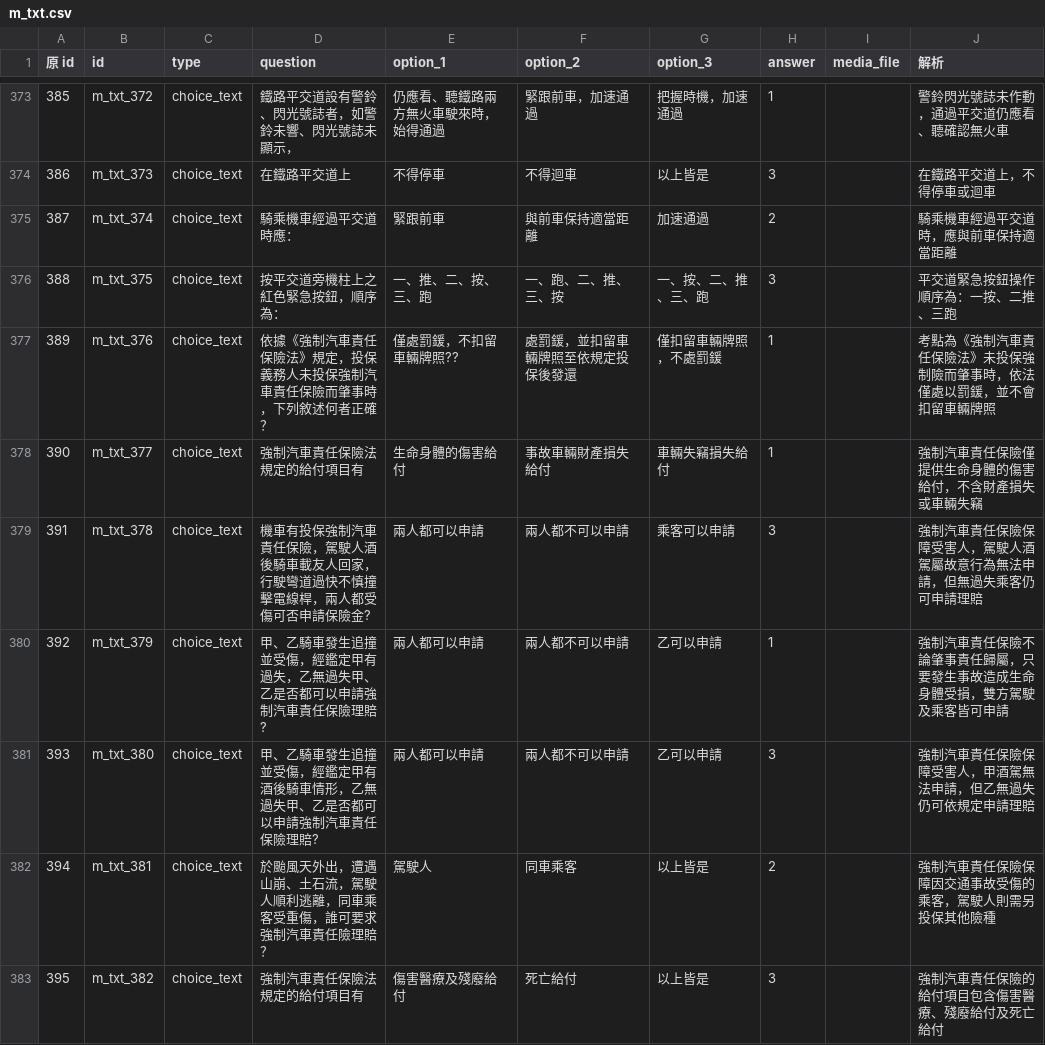
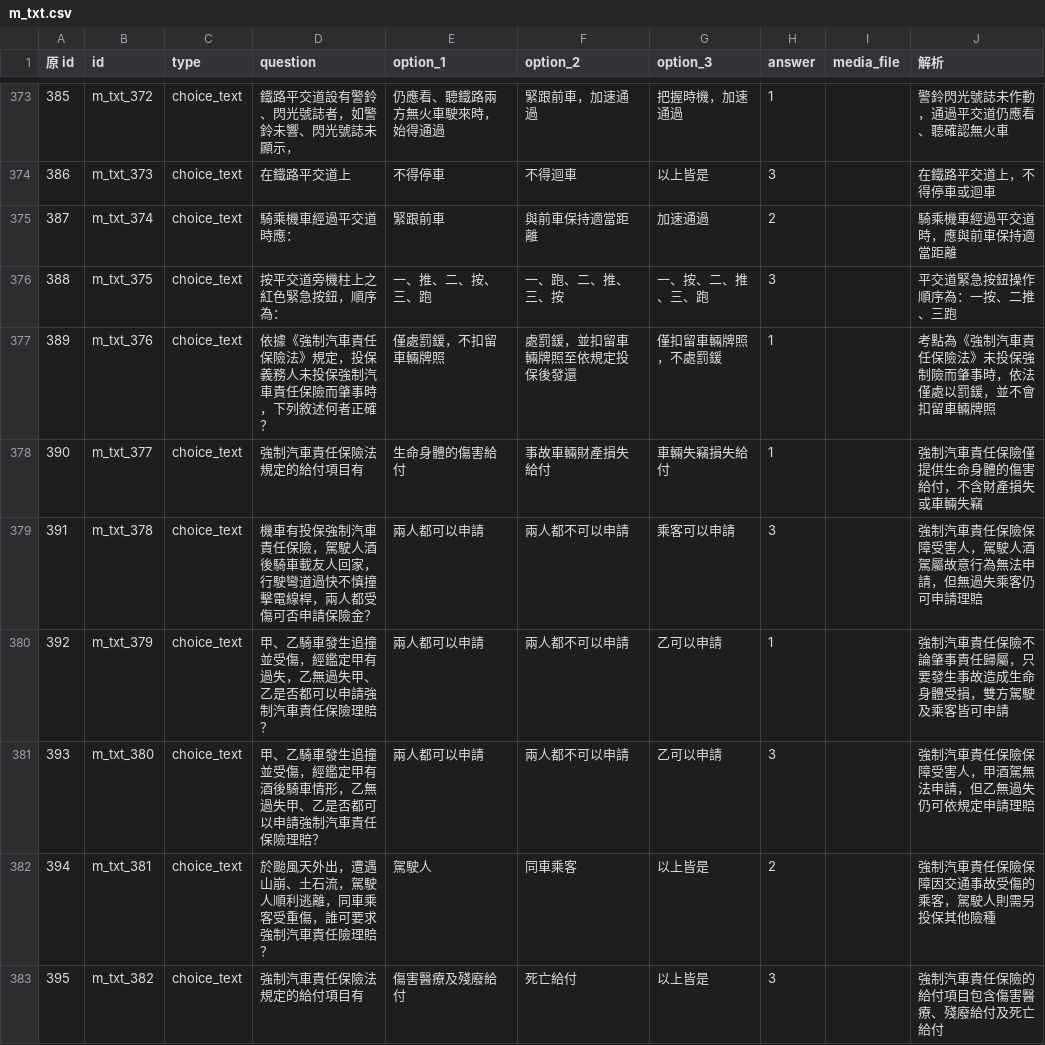
Before and after one commit to dudcb/first-pass, a CSV file: m_txt.csv, drawn as a sheet; only a part is shown, gaps mark what is left out; the diff covers the shown part only.

```diff
--- a/m_txt.csv
+++ b/m_txt.csv
@@ -376,7 +376,7 @@
 388,m_txt_375,choice_text,按平交道旁機柱上之紅色緊急按鈕，順序為：,一、推、二、按、三、跑,一、跑、二、推、三、按,一、按、二、推、三、跑,3,,平交道緊急按鈕操作順序為：一按、二推、三跑
-389,m_txt_376,choice_text,依據《強制汽車責任保險法》規定，投保義務人未投保強制汽車責任保險而肇事時，下列敘述何者正確？,僅處罰鍰，不扣留車輛牌照??,處罰鍰，並扣留車輛牌照至依規定投保後發還,僅扣留車輛牌照，不處罰鍰,1,,考點為《強制汽車責任保險法》未投保強制險而肇事時，依法僅處以罰鍰，並不會扣留車輛牌照
+389,m_txt_376,choice_text,依據《強制汽車責任保險法》規定，投保義務人未投保強制汽車責任保險而肇事時，下列敘述何者正確？,僅處罰鍰，不扣留車輛牌照,處罰鍰，並扣留車輛牌照至依規定投保後發還,僅扣留車輛牌照，不處罰鍰,1,,考點為《強制汽車責任保險法》未投保強制險而肇事時，依法僅處以罰鍰，並不會扣留車輛牌照
 390,m_txt_377,choice_text,強制汽車責任保險法規定的給付項目有,生命身體的傷害給付,事故車輛財產損失給付,車輛失竊損失給付,1,,強制汽車責任保險僅提供生命身體的傷害給付，不含財產損失或車輛失竊
-391,m_txt_378,choice_text,機車有投保強制汽車責任保險，駕駛人酒後騎車載友人回家，行駛彎道過快不慎撞擊電線桿，兩人都受傷可否申請保險金?,兩人都可以申請,兩人都不可以申請,乘客可以申請,3,,強制汽車責任保險保障受害人，駕駛人酒駕屬故意行為無法申請，但無過失乘客仍可申請理賠
-392,m_txt_379,choice_text,甲、乙騎車發生追撞並受傷，經鑑定甲有過失，乙無過失甲、乙是否都可以申請強制汽車責任保險理賠?,兩人都可以申請,兩人都不可以申請,乙可以申請,1,,強制汽車責任保險不論肇事責任歸屬，只要發生事故造成生命身體受損，雙方駕駛及乘客皆可申請
-393,m_txt_380,choice_text,甲、乙騎車發生追撞並受傷，經鑑定甲有酒後騎車情形，乙無過失甲、乙是否都可以申請強制汽車責任保險理賠?,兩人都可以申請,兩人都不可以申請,乙可以申請,3,,強制汽車責任保險保障受害人，甲酒駕無法申請，但乙無過失仍可依規定申請理賠
+391,m_txt_378,choice_text,機車有投保強制汽車責任保險，駕駛人酒後騎車載友人回家，行駛彎道過快不慎撞擊電線桿，兩人都受傷可否申請保險金？,兩人都可以申請,兩人都不可以申請,乘客可以申請,3,,強制汽車責任保險保障受害人，駕駛人酒駕屬故意行為無法申請，但無過失乘客仍可申請理賠
+392,m_txt_379,choice_text,甲、乙騎車發生追撞並受傷，經鑑定甲有過失，乙無過失甲、乙是否都可以申請強制汽車責任保險理賠？,兩人都可以申請,兩人都不可以申請,乙可以申請,1,,強制汽車責任保險不論肇事責任歸屬，只要發生事故造成生命身體受損，雙方駕駛及乘客皆可申請
+393,m_txt_380,choice_text,甲、乙騎車發生追撞並受傷，經鑑定甲有酒後騎車情形，乙無過失甲、乙是否都可以申請強制汽車責任保險理賠？,兩人都可以申請,兩人都不可以申請,乙可以申請,3,,強制汽車責任保險保障受害人，甲酒駕無法申請，但乙無過失仍可依規定申請理賠
 394,m_txt_381,choice_text,於颱風天外出，遭遇山崩、土石流，駕駛人順利逃離，同車乘客受重傷，誰可要求強制汽車責任險理賠？,駕駛人,同車乘客,以上皆是,2,,強制汽車責任保險保障因交通事故受傷的乘客，駕駛人則需另投保其他險種
```
Also changed, not shown: 88 edited cells elsewhere in this file.
